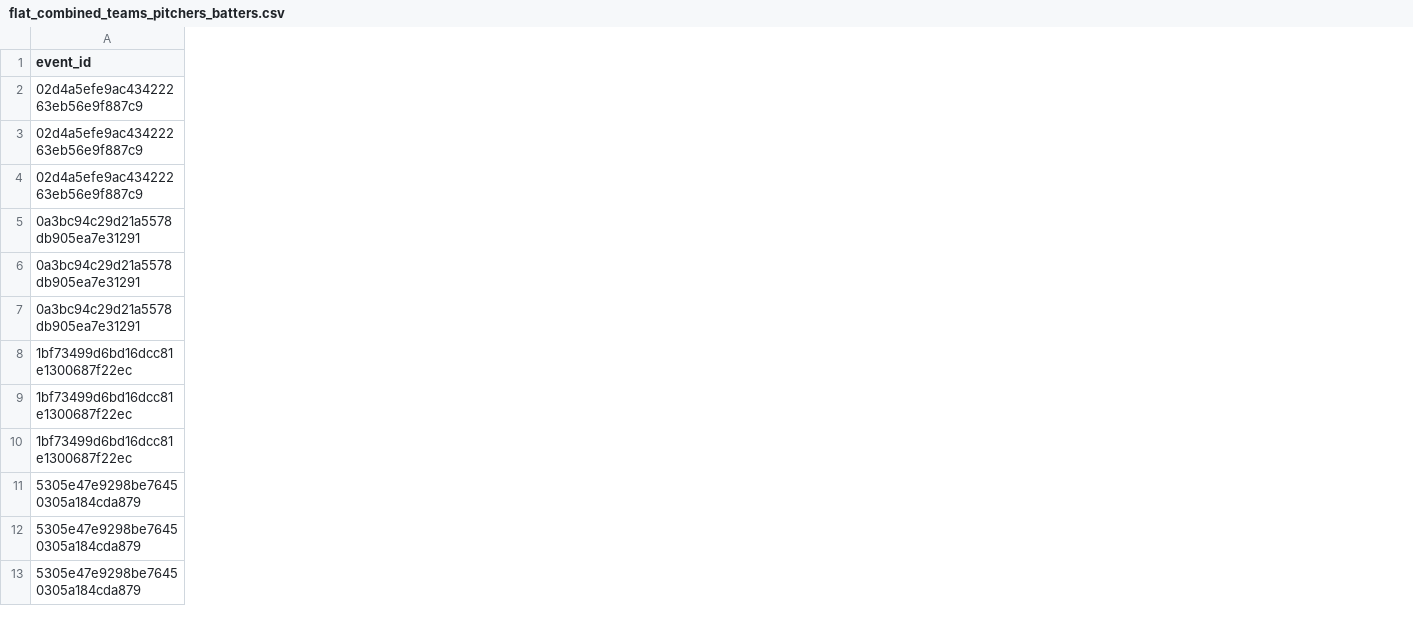
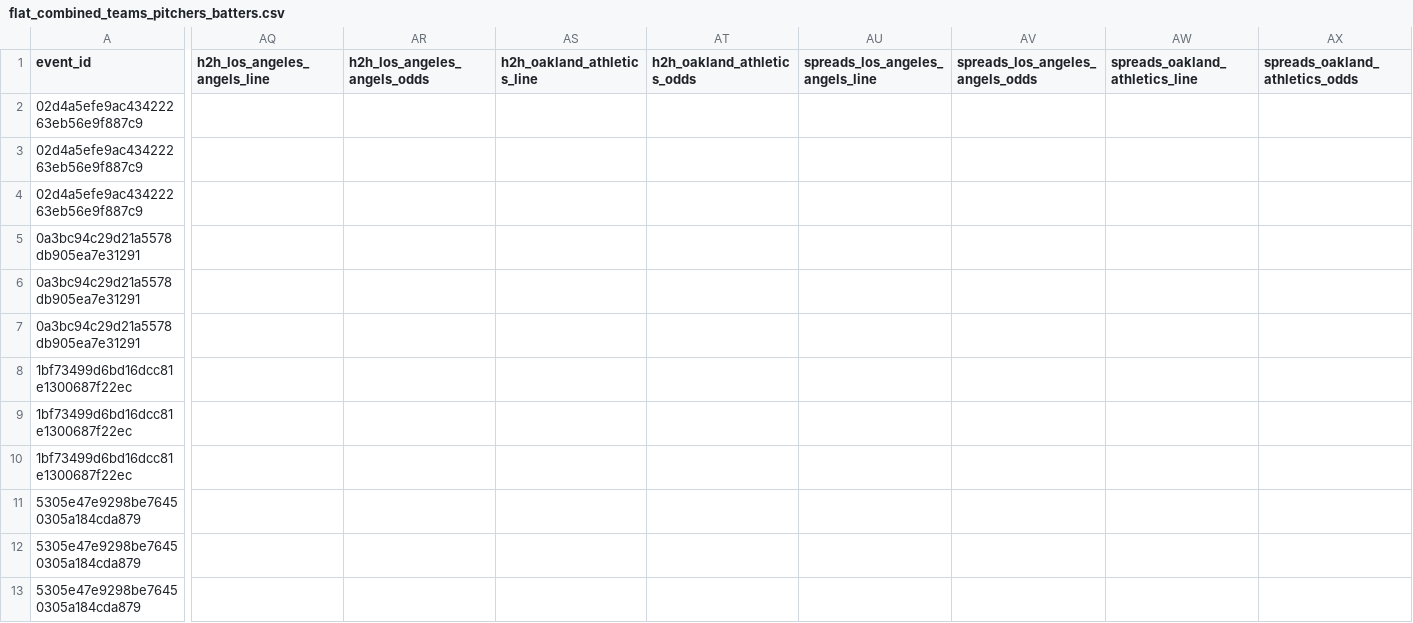
Before and after one commit to radgator13/odds-api-analyze, a CSV file: data/flat_combined_teams_pitchers_batters.csv, drawn as a sheet; only a part is shown, gaps mark what is left out; the diff covers the shown part only; the diff names each change by its address in the sheet, - before the commit and + after, or states it on an @@ line.

```diff
--- a/data/flat_combined_teams_pitchers_batters.csv
+++ b/data/flat_combined_teams_pitchers_batters.csv
+column AQ (h2h_los_angeles_angels_line), empty
+column AR (h2h_los_angeles_angels_odds), empty
+column AS (h2h_oakland_athletics_line), empty
+column AT (h2h_oakland_athletics_odds), empty
+column AU (spreads_los_angeles_angels_line), empty
+column AV (spreads_los_angeles_angels_odds), empty
+column AW (spreads_oakland_athletics_line), empty
+column AX (spreads_oakland_athletics_odds), empty
```
Also changed, not shown: 3 added rows and 46 edited cells elsewhere in this file, data/betonline_pitcher_props.csv, data/betonline_team_lines.csv, 3 other files.
